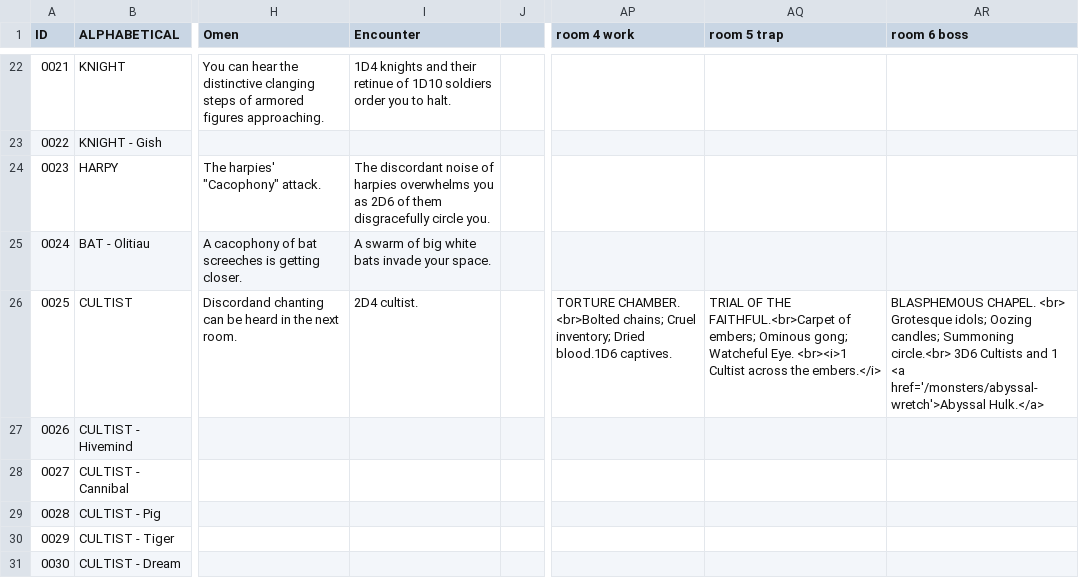
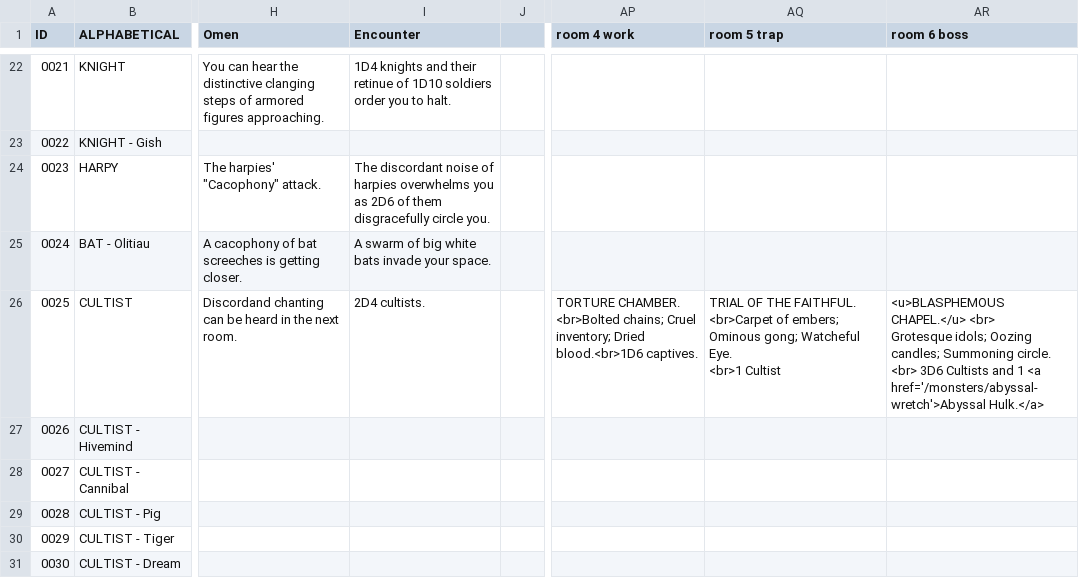
Before and after one commit to SaltyGoo/saltygoo.github.io, a CSV file: CSV/Monster - Index.csv, drawn as a sheet; only a part is shown, gaps mark what is left out; ↵ is a line break in a cell; the diff names each change by its address in the sheet, - before the commit and + after, or states it on an @@ line.

Commit message:
Add files via upload

```diff
--- a/CSV/Monster - Index.csv
+++ b/CSV/Monster - Index.csv
-I26 (Encounter): 2D4 cultist.
+I26 (Encounter): 2D4 cultists.
-AP26 (room 4 work): …inventory; Dried blood.1D6 captives.
+AP26 (room 4 work): …inventory; Dried blood.<br>1D6 captives.
-AQ26 (room 5 trap): …OF THE FAITHFUL.<br>Carpet of embers; Ominous gong; Watcheful Eye. <br><i>1 Cultist across the embers.</i>
+AQ26 (room 5 trap): …OF THE FAITHFUL. ↵ <br>Carpet of embers; Ominous gong; Watcheful Eye. ↵ <br>1 Cultist
-AR26 (room 6 boss): BLASPHEMOUS CHAPEL. <br> Grotesque idols; Oozing candles; Summoning circle.<br> 3D6 Cultists…
+AR26 (room 6 boss): <u>BLASPHEMOUS CHAPEL.</u> <br> ↵ Grotesque idols; Oozing candles; Summoning circle. ↵ <br> 3D6 Cultists…
```
